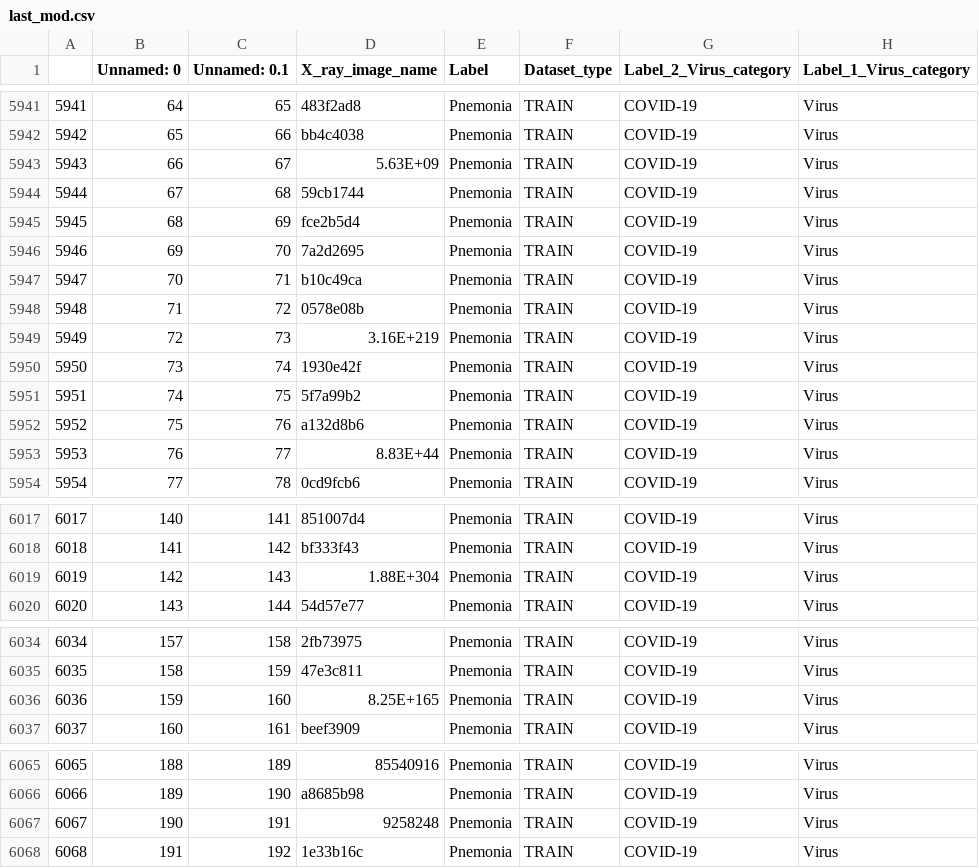
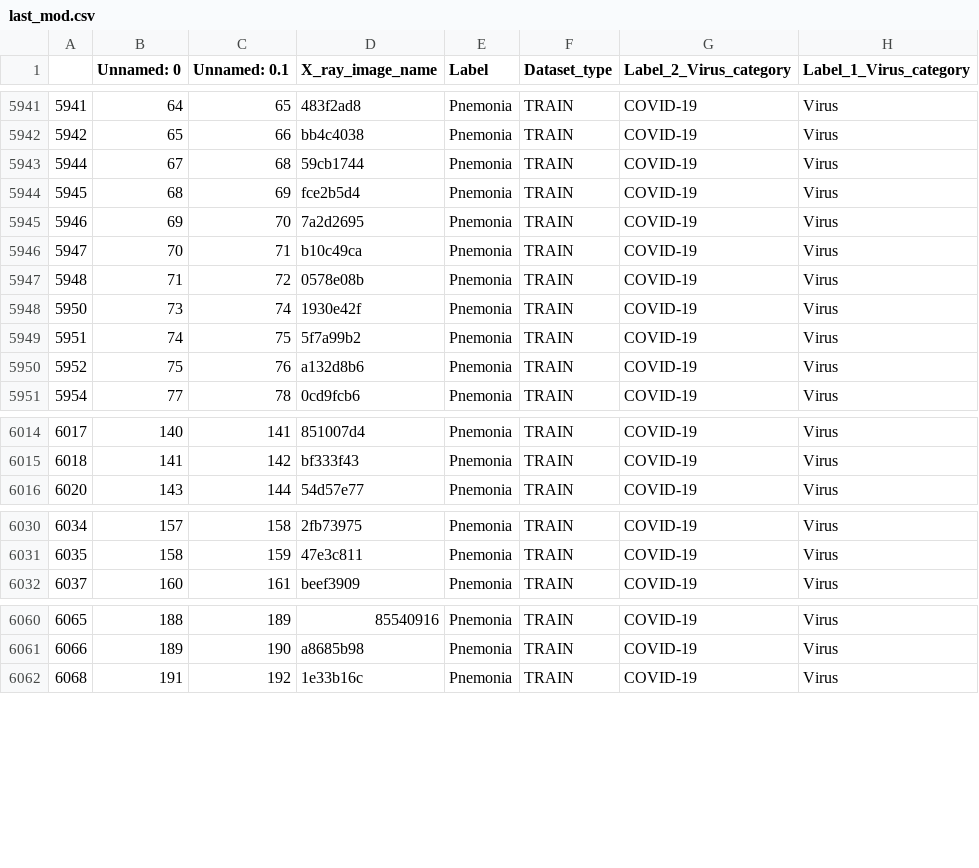
Before and after one commit to Doctoraizer/Doctoraizer, a CSV file: last_mod.csv, drawn as a sheet; only a part is shown, gaps mark what is left out; the diff names each change by its address in the sheet, - before the commit and + after, or states it on an @@ line.

Commit message:
data cleaning done

```diff
--- a/last_mod.csv
+++ b/last_mod.csv
-row 5943: 5943 | 66 | 67 | 5.63E+09 | Pnemonia | TRAIN | COVID-19 | Virus
-row 5949: 5949 | 72 | 73 | 3.16E+219 | Pnemonia | TRAIN | COVID-19 | Virus
-row 5953: 5953 | 76 | 77 | 8.83E+44 | Pnemonia | TRAIN | COVID-19 | Virus
-row 6019: 6019 | 142 | 143 | 1.88E+304 | Pnemonia | TRAIN | COVID-19 | Virus
-row 6036: 6036 | 159 | 160 | 8.25E+165 | Pnemonia | TRAIN | COVID-19 | Virus
-row 6067: 6067 | 190 | 191 | 9258248 | Pnemonia | TRAIN | COVID-19 | Virus
```
Also changed, not shown: 1 other file.
